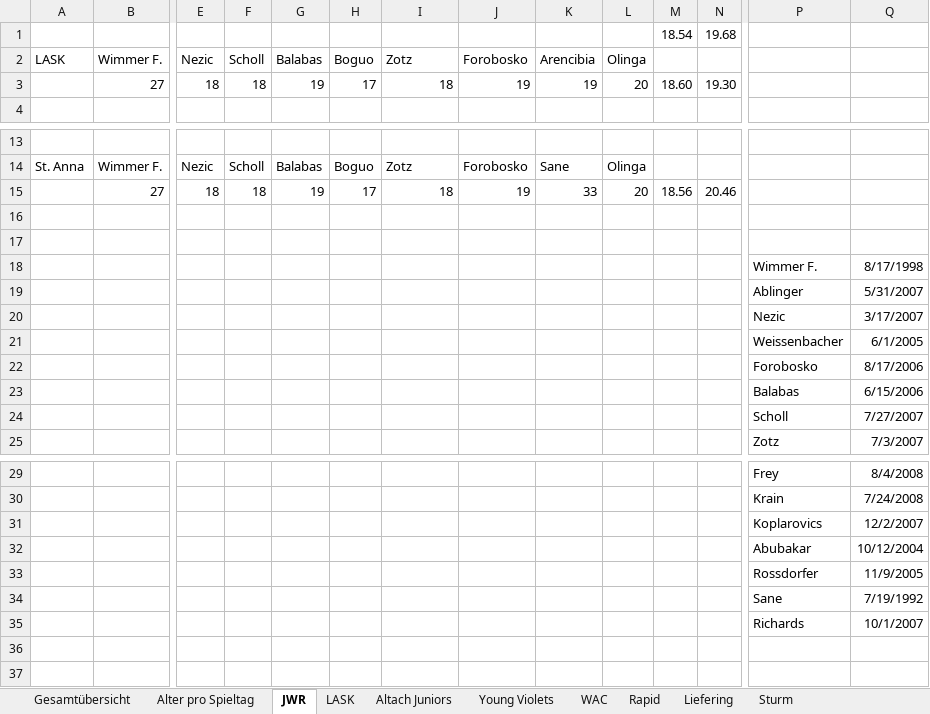
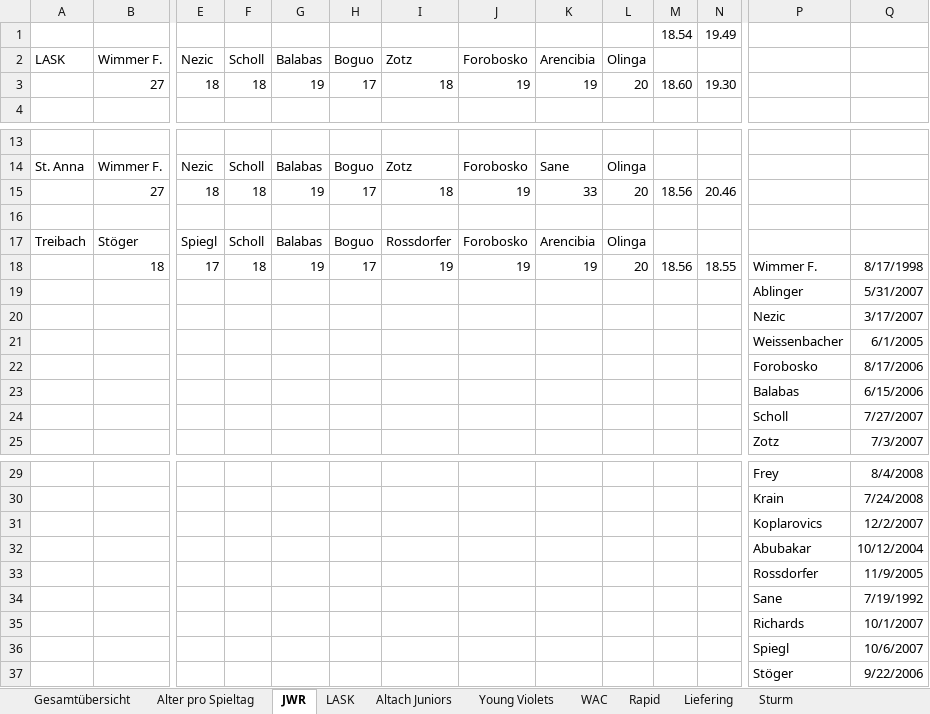
Before and after one commit to mariodemmelbauer/jwr-altersstatistik-dashboard, an Excel workbook: Statistik Altersdurchschnitt.xlsx, sheet JWR, drawn as a sheet; only a part is shown, gaps mark what is left out; values as stored, in another font and other column widths than the file's, no borders; charts and pictures not drawn; removed rows and columns are numbered as before the commit, all else as after; rows hold the shown columns only; the diff names each change by its address in the sheet, - before the commit and + after, or states it on an @@ line.

```diff
--- a/Statistik Altersdurchschnitt.xlsx (sheet JWR)
+++ b/Statistik Altersdurchschnitt.xlsx (sheet JWR)
-N1: 19.68
+N1: 19.49
-row 17: (empty)
+row 17: Treibach | Stöger | Spiegl | Scholl | Balabas | Boguo | Rossdorfer | Forobosko | Arencibia | Olinga
-row 18:  |  |  |  |  |  |  |  |  |  |  |  | Wimmer F. | 8/17/1998
+row 18:  | 18 | 17 | 18 | 19 | 17 | 19 | 19 | 19 | 20 | 18.56 | 18.55 | Wimmer F. | 8/17/1998
+row 36:  |  |  |  |  |  |  |  |  |  |  |  | Spiegl | 10/6/2007
+row 37:  |  |  |  |  |  |  |  |  |  |  |  | Stöger | 9/22/2006
```
Also changed, not shown: sheet WAC, sheet LASK, sheet Alter pro Spieltag, sheet Altach Juniors, sheet Rapid, sheet Gesamtübersicht, charts or pictures.
